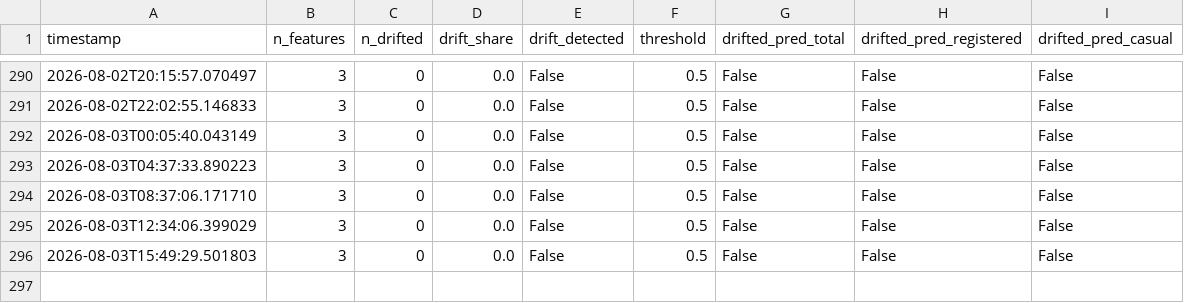
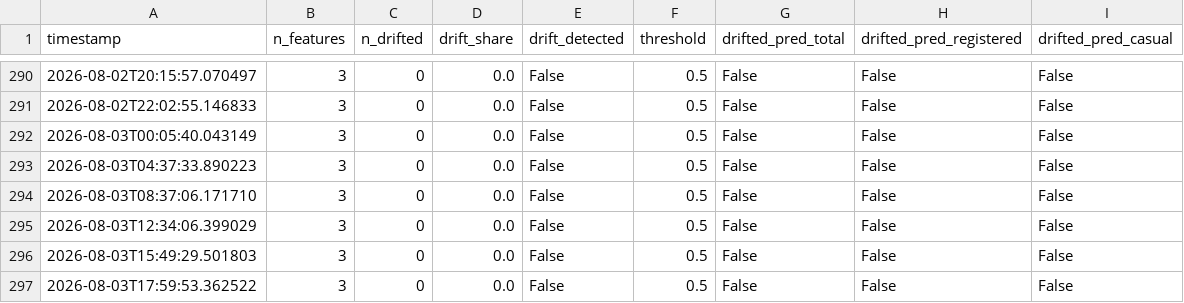
Before and after one commit to robertogarces/bike-sharing-forecast, a CSV file: artifacts/monitoring/output_drift_history.csv, drawn as a sheet; only a part is shown, gaps mark what is left out; the diff names each change by its address in the sheet, - before the commit and + after, or states it on an @@ line.

```diff
--- a/artifacts/monitoring/output_drift_history.csv
+++ b/artifacts/monitoring/output_drift_history.csv
+row 297: 2026-08-03T17:59:53.362522 | 3 | 0 | 0.0 | False | 0.5 | False | False | False
```
Also changed, not shown: 3 other files.
